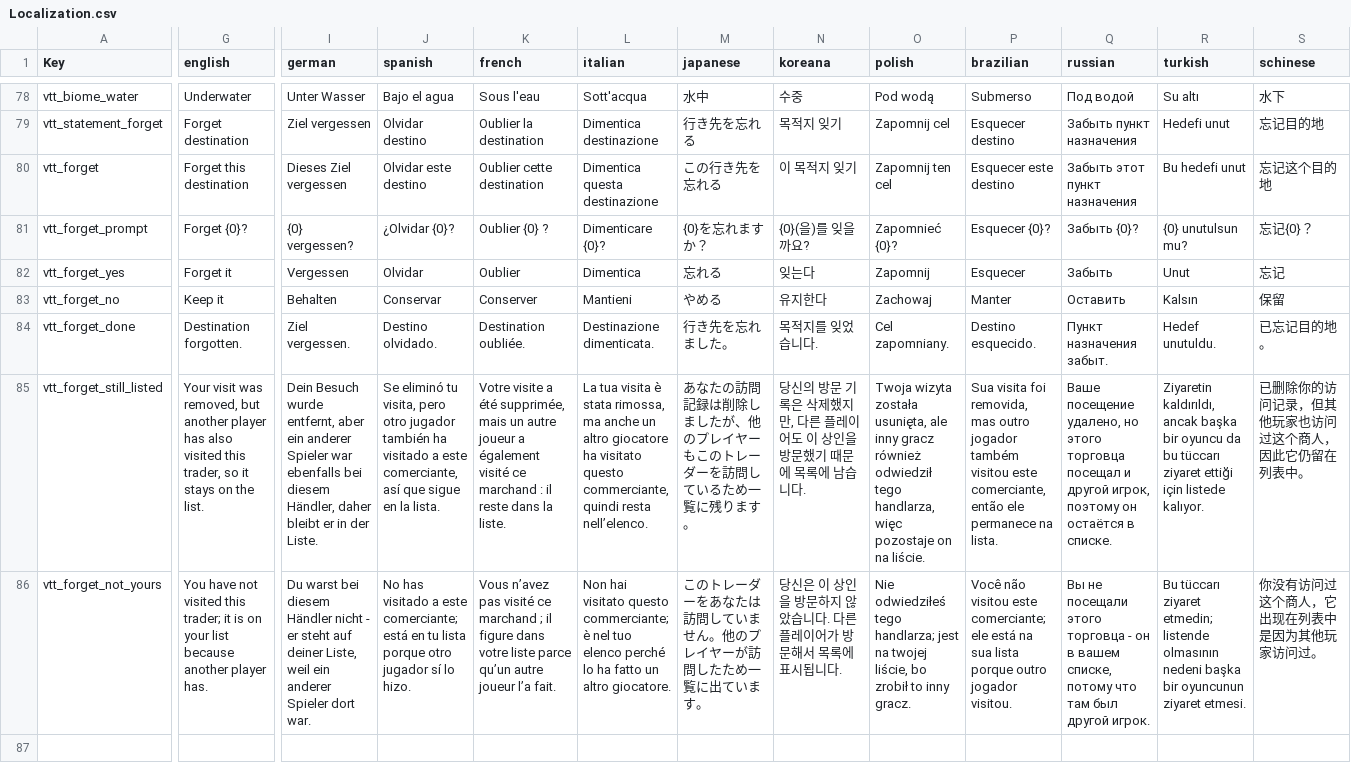
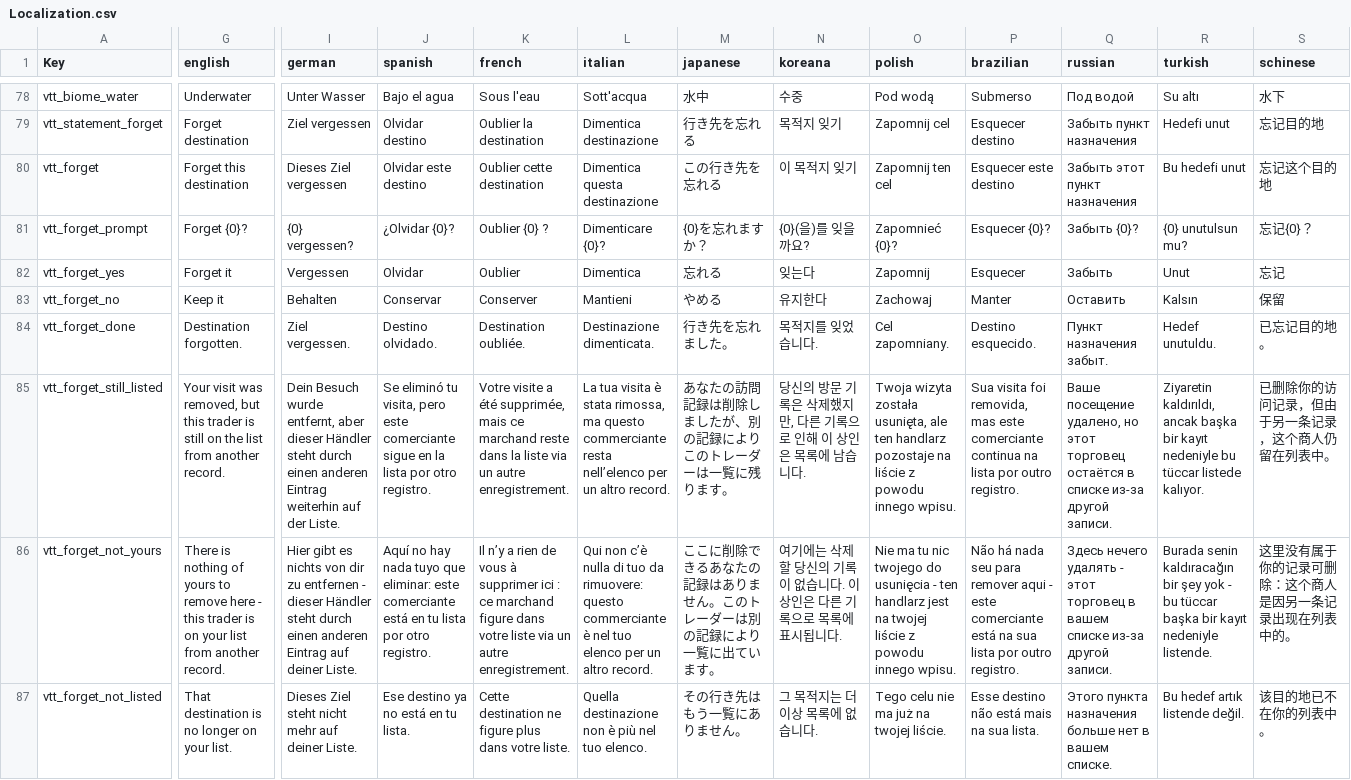
Before and after one commit to WhiteAnthrax/VisitedTraderTeleport, a CSV file: mod/VisitedTraderTeleport/Config/Localization.csv, drawn as a sheet; only a part is shown, gaps mark what is left out; rows hold the shown columns only; the diff covers the shown part only; the diff names each change by its address in the sheet, - before the commit and + after, or states it on an @@ line.

Commit message:
Tell the truth about what forgetting did (#63)
Two problems with the message a player sees, one of which fired every time.

**The verdict was computed against the wrong list.** VisitedTraderStore.Forget
passed GetAllowedNewSchemaKeys(player) as an argument to the function that then
removed the visit - and C# evaluates arguments before the call, so the set was
always the pre-removal one and still contained the key. Every successful removal
therefore reported "removed, but it is still listed", including in single player
where there is nothing else to list it. The destination did disappear, so the
scenario passed; nothing was looking at the message.

The mutation and the verdict are now two calls, so the caller has to name the
"after" list explicitly and cannot get the order wrong without noticing.

**"Nothing was removed" had more than one cause and named the wrong one.** It
said "another player has visited this trader", which is false for a destination
that came from the legacy TXT (it belongs to nobody), and false again for a
client that forgot the same entry twice before its new snapshot arrived. There
are now four outcomes covering the truth table of (did we remove yours) x (is it
still on your list), and the two "still there" messages no longer guess at a
cause they cannot know - the legacy case is what issue #62 is for.

The scenario now reads the outcome the mod logged, not just whether the entry
went away. Run against the previous commit it fails with
`FAILED: outcome_was_removed` and outcome RemovedButStillListed, which is what
that bug looked like from the outside; against this one it reports Removed.

```diff
--- a/mod/VisitedTraderTeleport/Config/Localization.csv
+++ b/mod/VisitedTraderTeleport/Config/Localization.csv
-G85 (english): …removed, but another player has also visited this trader, so it stays on the list.
+G85 (english): …removed, but this trader is still on the list from another record.
-I85 (german): …entfernt, aber ein anderer Spieler war ebenfalls bei diesem Händler, daher bleibt er in der Liste.
+I85 (german): …entfernt, aber dieser Händler steht durch einen anderen Eintrag weiterhin auf der Liste.
-J85 (spanish): …visita, pero otro jugador también ha visitado a este comerciante, así que sigue en la lista.
+J85 (spanish): …visita, pero este comerciante sigue en la lista por otro registro.
-K85 (french): …supprimée, mais un autre joueur a également visité ce marchand : il reste dans la liste.
+K85 (french): …supprimée, mais ce marchand reste dans la liste via un autre enregistrement.
-L85 (italian): …rimossa, ma anche un altro giocatore ha visitato questo commerciante, quindi resta nell’elenco.
+L85 (italian): …rimossa, ma questo commerciante resta nell’elenco per un altro record.
-M85 (japanese): あなたの訪問記録は削除しましたが、他のプレイヤーもこのトレーダーを訪問しているため一覧に残ります。
+M85 (japanese): あなたの訪問記録は削除しましたが、別の記録によりこのトレーダーは一覧に残ります。
-N85 (koreana): …, 다른 플레이어도 이 상인을 방문했기 때문에 목록에…
+N85 (koreana): …, 다른 기록으로 인해 이 상인은 목록에…
-O85 (polish): …usunięta, ale inny gracz również odwiedził tego handlarza, więc pozostaje on na liście.
+O85 (polish): …usunięta, ale ten handlarz pozostaje na liście z powodu innego wpisu.
-P85 (brazilian): …removida, mas outro jogador também visitou este comerciante, então ele permanece na lista.
+P85 (brazilian): …removida, mas este comerciante continua na lista por outro registro.
-Q85 (russian): …удалено, но этого торговца посещал и другой игрок, поэтому он остаётся в списке.
+Q85 (russian): …удалено, но этот торговец остаётся в списке из-за другой записи.
-R85 (turkish): …başka bir oyuncu da bu tüccarı ziyaret ettiği için listede kalıyor.
+R85 (turkish): …başka bir kayıt nedeniyle bu tüccar listede kalıyor.
-S85 (schinese): 已删除你的访问记录，但其他玩家也访问过这个商人，因此它仍留在列表中。
+S85 (schinese): 已删除你的访问记录，但由于另一条记录，这个商人仍留在列表中。
-G86 (english): You have not visited this trader; it is on your list because another player has.
+G86 (english): There is nothing of yours to remove here - this trader is on your list from another record.
-I86 (german): Du warst bei diesem Händler nicht - er steht auf deiner Liste, weil ein anderer Spieler dort war.
+I86 (german): Hier gibt es nichts von dir zu entfernen - dieser Händler steht durch einen anderen Eintrag auf deiner Liste.
-J86 (spanish): No has visitado a este comerciante; está en tu lista porque otro jugador sí lo hizo.
+J86 (spanish): Aquí no hay nada tuyo que eliminar: este comerciante está en tu lista por otro registro.
-K86 (french): Vous n’avez pas visité ce marchand ; il figure dans votre liste parce qu’un autre joueur l’a fait.
+K86 (french): Il n’y a rien de vous à supprimer ici : ce marchand figure dans votre liste via un autre enregistrement.
-L86 (italian): Non hai visitato questo commerciante; è nel tuo elenco perché lo ha fatto un altro giocatore.
+L86 (italian): Qui non c’è nulla di tuo da rimuovere: questo commerciante è nel tuo elenco per un altro record.
-M86 (japanese): このトレーダーをあなたは訪問していません。他のプレイヤーが訪問したため一覧に出ています。
+M86 (japanese): ここに削除できるあなたの記録はありません。このトレーダーは別の記録により一覧に出ています。
-N86 (koreana): 당신은 이 상인을 방문하지 않았습니다. 다른 플레이어가 방문해서 목록에…
+N86 (koreana): 여기에는 삭제할 당신의 기록이 없습니다. 이 상인은 다른 기록으로 목록에…
-O86 (polish): Nie odwiedziłeś tego handlarza; jest na twojej liście, bo zrobił to inny gracz.
+O86 (polish): Nie ma tu nic twojego do usunięcia - ten handlarz jest na twojej liście z powodu innego wpisu.
-P86 (brazilian): Você não visitou este comerciante; ele está na sua lista porque outro jogador visitou.
+P86 (brazilian): Não há nada seu para remover aqui - este comerciante está na sua lista por outro registro.
-Q86 (russian): Вы не посещали этого торговца - он в вашем списке, потому что там был другой игрок.
+Q86 (russian): Здесь нечего удалять - этот торговец в вашем списке из-за другой записи.
-R86 (turkish): Bu tüccarı ziyaret etmedin; listende olmasının nedeni başka bir oyuncunun ziyaret etmesi.
+R86 (turkish): Burada senin kaldıracağın bir şey yok - bu tüccar başka bir kayıt nedeniyle listende.
-S86 (schinese): 你没有访问过这个商人，它出现在列表中是因为其他玩家访问过。
+S86 (schinese): 这里没有属于你的记录可删除：这个商人是因另一条记录出现在列表中的。
+row 87: vtt_forget_not_listed | That destination is no longer on your list. | Dieses Ziel steht nicht mehr auf deiner Liste. | Ese destino ya no está en tu lista. | Cette destination ne figure plus dans votre liste. | Quella destinazione non è più nel tuo elenco. | その行き先はもう一覧にありません。 | 그 목적지는 더 이상 목록에 없습니다. | Tego celu nie ma już na twojej liście. | Esse destino não está mais na sua lista. | Этого пункта назначения больше нет в вашем списке. | Bu hedef artık listende değil. | 该目的地已不在你的列表中。
```
Also changed, not shown: 2 edited cells elsewhere in this file, 4 other files.
